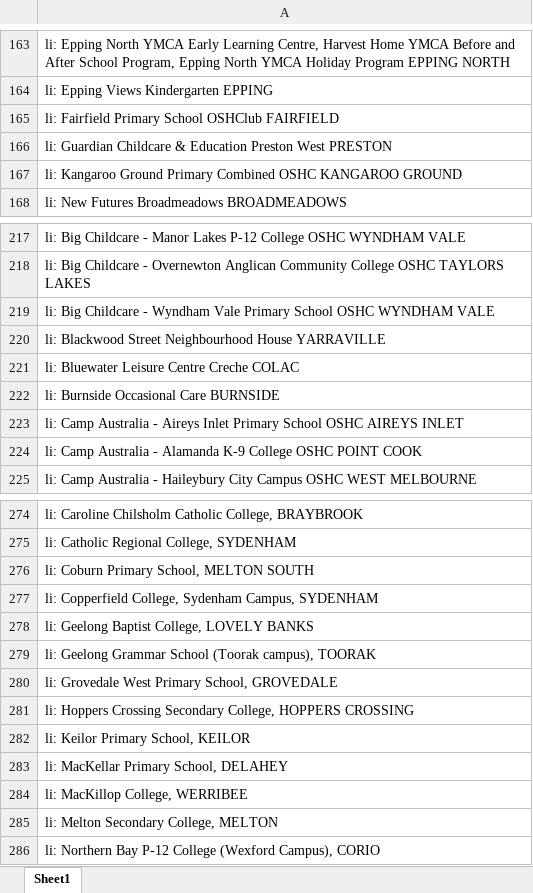
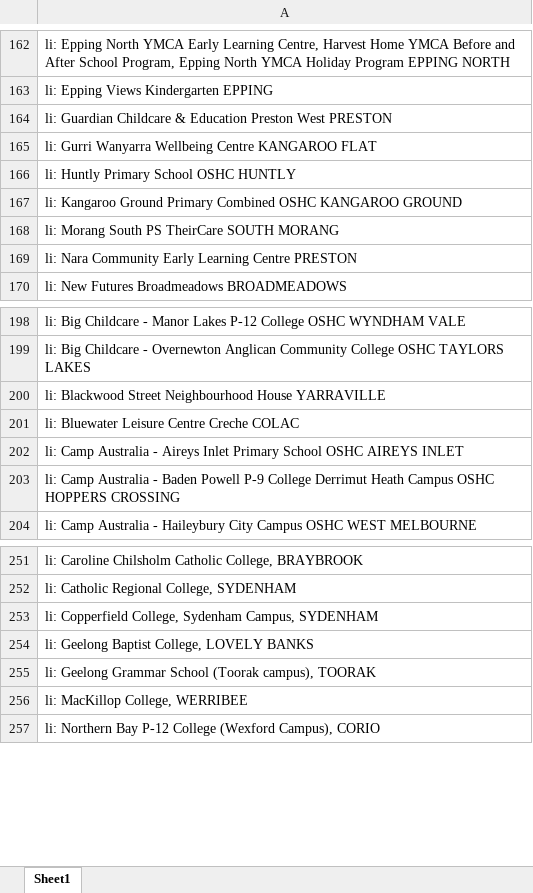
Before and after one commit to Mike-Honey/covid-19-vic-au, an Excel workbook: Dep Ed Closures.xlsx, sheet Sheet1, drawn as a sheet; only a part is shown, gaps mark what is left out; values as stored, in another font and other column widths than the file's, no borders; removed rows and columns are numbered as before the commit, all else as after; the diff covers the shown part only; the diff names each change by its address in the sheet, - before the commit and + after, or states it on an @@ line.

```diff
--- a/Dep Ed Closures.xlsx (sheet Sheet1)
+++ b/Dep Ed Closures.xlsx (sheet Sheet1)
-row 165: li: Fairfield Primary School OSHClub FAIRFIELD
+row 165: li: Gurri Wanyarra Wellbeing Centre KANGAROO FLAT
+row 166: li: Huntly Primary School OSHC HUNTLY
+row 168: li: Morang South PS TheirCare SOUTH MORANG
+row 169: li: Nara Community Early Learning Centre PRESTON
-row 219: li: Big Childcare - Wyndham Vale Primary School OSHC WYNDHAM VALE
-row 222: li: Burnside Occasional Care BURNSIDE
-A203: …Australia - Alamanda K-9 College OSHC POINT COOK
+A203: …Australia - Baden Powell P-9 College Derrimut Heath Campus OSHC HOPPERS CROSSING
-row 276: li: Coburn Primary School, MELTON SOUTH
-row 280: li: Grovedale West Primary School, GROVEDALE
-row 281: li: Hoppers Crossing Secondary College, HOPPERS CROSSING
-row 282: li: Keilor Primary School, KEILOR
-row 283: li: MacKellar Primary School, DELAHEY
-row 285: li: Melton Secondary College, MELTON
```
Also changed, not shown: 11 added rows, 35 removed rows and 7 edited cells elsewhere in this sheet, Coronavirus COVID-19 - VIC AU Exposure sites LGA.xlsx, Coronavirus COVID-19 - VIC AU Exposure sites.xlsx, 1 other file.
